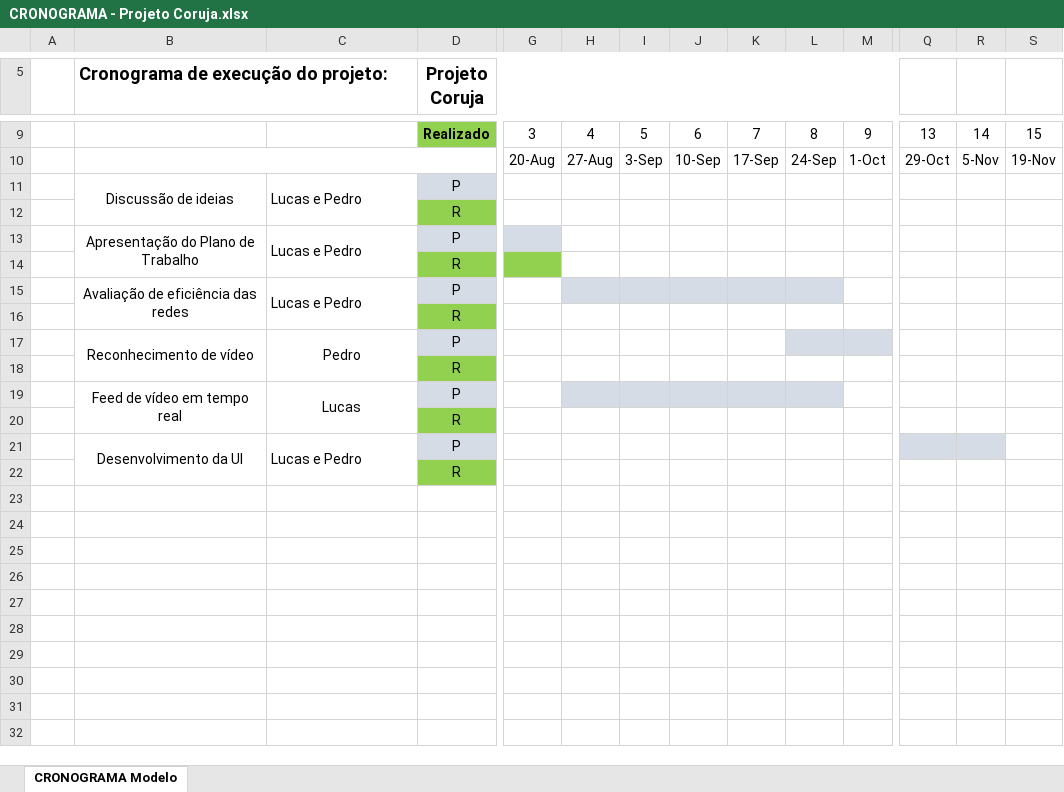
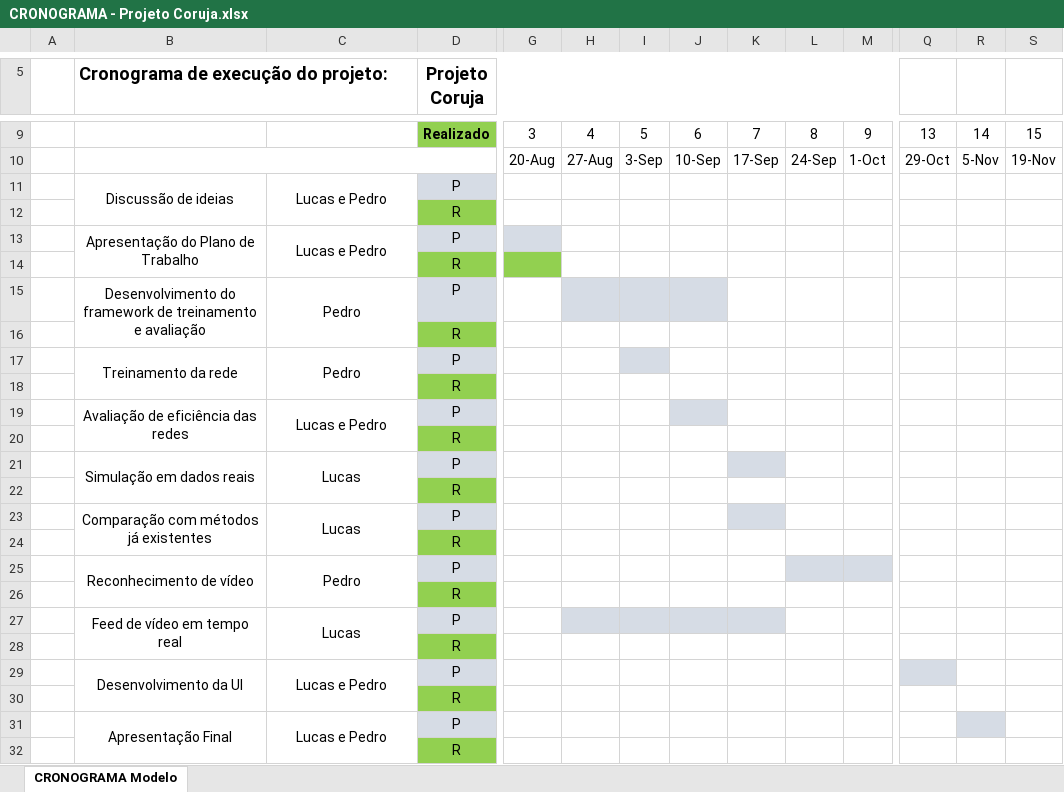
Before and after one commit to PedroHGLima/PI-Coruja, an Excel workbook: docs/CRONOGRAMA - Projeto Coruja.xlsx, sheet CRONOGRAMA Modelo, drawn as a sheet; only a part is shown, gaps mark what is left out; values as stored, in another font and other column widths than the file's, no borders; removed rows and columns are numbered as before the commit, all else as after; rows hold the shown columns only; the diff names each change by its address in the sheet, - before the commit and + after, or states it on an @@ line.

Commit message:
Alteração no cronograma

```diff
--- a/docs/CRONOGRAMA - Projeto Coruja.xlsx (sheet CRONOGRAMA Modelo)
+++ b/docs/CRONOGRAMA - Projeto Coruja.xlsx (sheet CRONOGRAMA Modelo)
-C11 alignment: left
+C11 alignment: center
-C13 alignment: left
+C13 alignment: center
+row 15:  | Desenvolvimento do framework de treinamento e avaliação | Pedro | P
+row 16:  |  |  | R
+row 17:  | Treinamento da rede | Pedro | P
+row 18:  |  |  | R
-B15:B16 merged
+B19:B20 merged
-C19 alignment: left
+C19 alignment: center
-C15:C16 merged
+C19:C20 merged
-H19:I19 fill: #D6DCE5
+H19:I19 fill: none
-K19:L19 fill: #D6DCE5
+K19:L19 fill: none
+row 20:  |  |  | R
+row 21:  | Simulação em dados reais | Lucas | P
+row 22:  |  |  | R
+row 23:  | Comparação com métodos já existentes | Lucas | P
-L27 fill: #D6DCE5
+L27 fill: none
-B21:B22 merged
+B29:B30 merged
-C29 alignment: left
+C29 alignment: center
-C21:C22 merged
+C29:C30 merged
-R29 fill: #D6DCE5
+R29 fill: none
+row 30:  |  |  | R
+row 31:  | Apresentação Final | Lucas e Pedro | P
```
